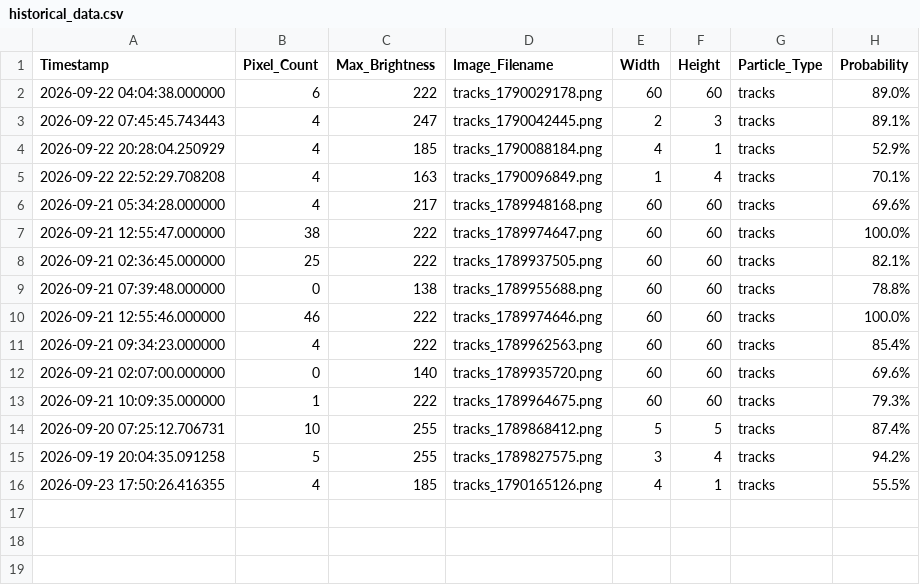
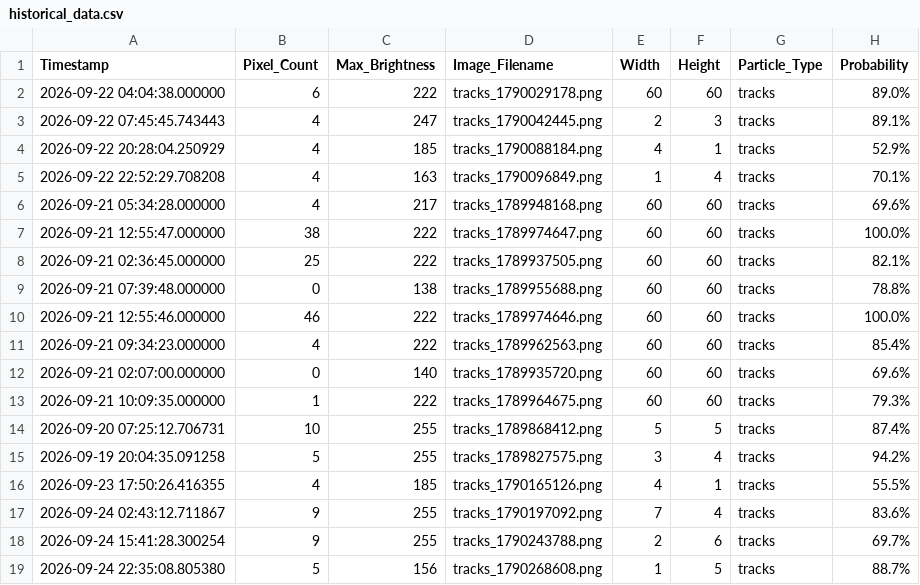
Before and after one commit to bkb3/muon-observatory, a CSV file: static/historical_data.csv, drawn as a sheet.

Commit message:
Auto daily dataset synchronization: 2026-09-24

```diff
--- a/static/historical_data.csv
+++ b/static/historical_data.csv
@@ -16 +16,4 @@ Timestamp,Pixel_Count,Max_Brightness,Image_Filename,Width,Height,Particle_Type,P
 2026-09-23 17:50:26.416355,4,185,tracks_1790165126.png,4,1,tracks,55.5%
+2026-09-24 02:43:12.711867,9,255,tracks_1790197092.png,7,4,tracks,83.6%
+2026-09-24 15:41:28.300254,9,255,tracks_1790243788.png,2,6,tracks,69.7%
+2026-09-24 22:35:08.805380,5,156,tracks_1790268608.png,1,5,tracks,88.7%
```
Also changed, not shown: data/2026/09/23/muon_log.csv, 32 other files.
